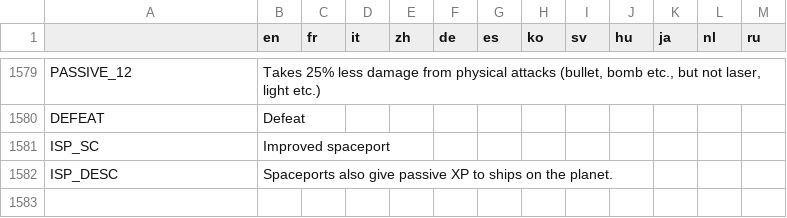
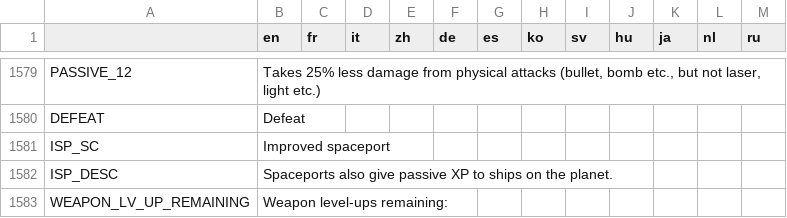
Before and after one commit to Apple0726/helixteus-3, a CSV file: Text/HX3 localization - Sheet1.csv, drawn as a sheet; only a part is shown, gaps mark what is left out.

Commit message:
Now possible to level up weapons (but doesn't do anything yet)

```diff
--- a/Text/HX3 localization - Sheet1.csv
+++ b/Text/HX3 localization - Sheet1.csv
@@ -1588 +1588,2 @@ ISP_SC,Improved spaceport,,,,,,,,,,,
 ISP_DESC,Spaceports also give passive XP to ships on the planet.,,,,,,,,,,,
+WEAPON_LV_UP_REMAINING,Weapon level-ups remaining:,,,,,,,,,,,
```
Also changed, not shown: 10 other files.
